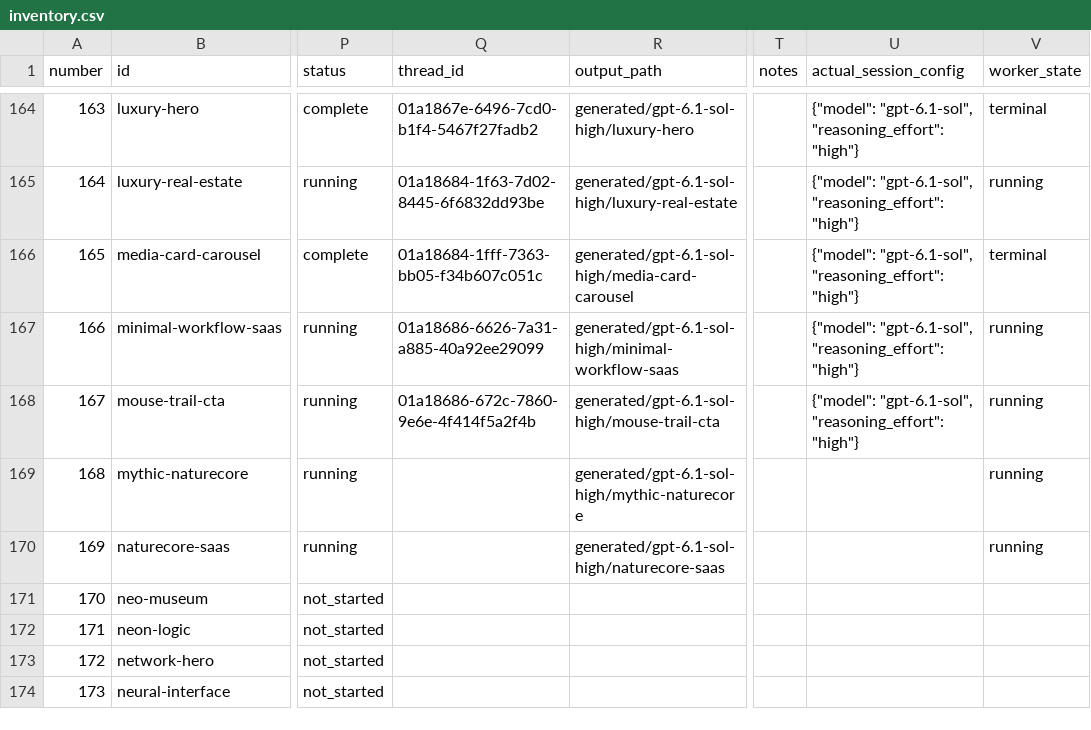
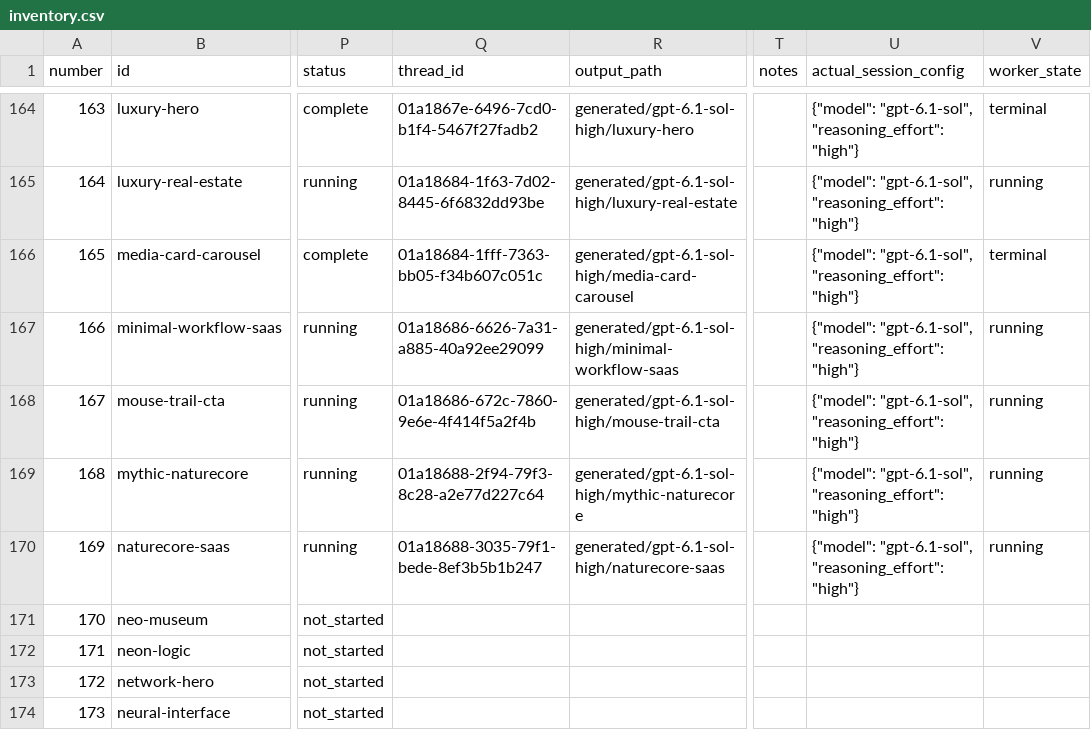
Before and after one commit to radish40/MotionSites, a CSV file: docs/gpt-6.1-sol-high/inventory.csv, drawn as a sheet; only a part is shown, gaps mark what is left out; the diff names each change by its address in the sheet, - before the commit and + after, or states it on an @@ line.

```diff
--- a/docs/gpt-6.1-sol-high/inventory.csv
+++ b/docs/gpt-6.1-sol-high/inventory.csv
-Q169 (thread_id): (empty)
+Q169 (thread_id): 01a18688-2f94-79f3-8c28-a2e77d227c64
-U169:U170 (actual_session_config): (empty)
+U169:U170 (actual_session_config): {"model": "gpt-6.1-sol", "reasoning_effort": "high"}
-Q170 (thread_id): (empty)
+Q170 (thread_id): 01a18688-3035-79f1-bede-8ef3b5b1b247
```
Also changed, not shown: 3 other files.
